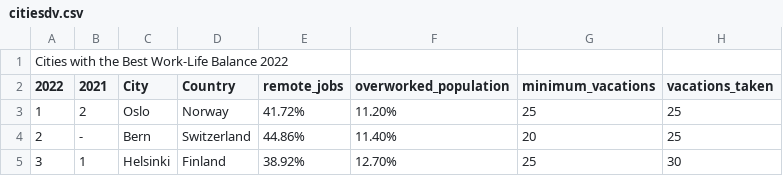
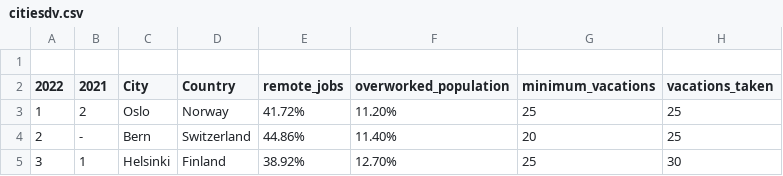
Before and after one commit to fawwazghufran/citiesdata, a CSV file: citiesdv.csv, drawn as a sheet; only a part is shown; the diff names each change by its address in the sheet, - before the commit and + after, or states it on an @@ line.

Commit message:
Update citiesdv.csv

```diff
--- a/citiesdv.csv
+++ b/citiesdv.csv
-A1 (2022): Cities with the Best Work-Life Balance 2022
+A1 (2022): (empty)
```
